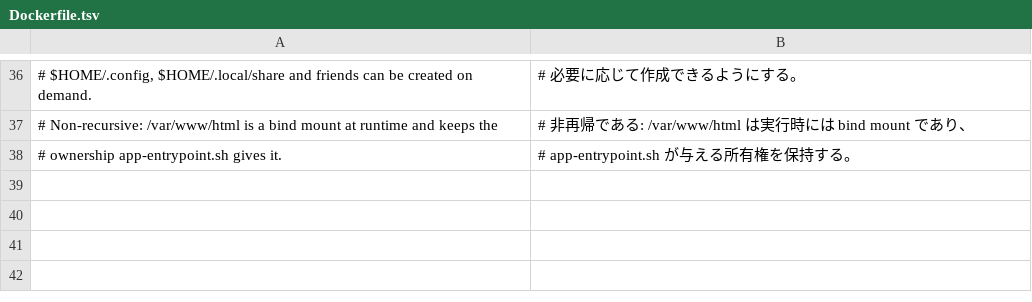
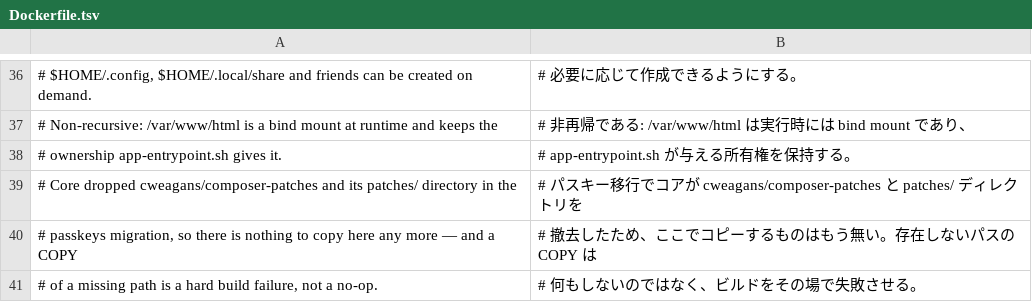
Before and after one commit to Dixlase/dixlase-docker-installer, a TSV file: lang/ja/Dockerfile.tsv, drawn as a sheet; only a part is shown, gaps mark what is left out; the diff names each change by its address in the sheet, - before the commit and + after, or states it on an @@ line.

Commit message:
fix(installer): install again against current core main / 現在のコア main で再びインストールできるようにする
A fresh install has been broken since core #350 (the passkeys migration)
removed cweagans/composer-patches and the patches/ directory: the image
build still ran `COPY ./html/patches ./patches`, and a COPY of a missing
path fails the build outright. Nothing in CI caught it because smoke.yml
only fires on changes to this repository, so its last green run predates
the core-side removal.
コア #350 (パスキー移行) が cweagans/composer-patches と patches/ を撤去して
以降、新規インストールはイメージビルドで必ず失敗していた。`COPY
./html/patches ./patches` が残っており、存在しないパスの COPY はビルドを
その場で失敗させる。smoke.yml はこのリポジトリの変更でしか動かないため、
最後の成功はコア側の撤去より前で、CI では気づけなかった。

reset.sh had a second, smaller defect found in the same run: `docker
compose down -v` without the profiles left the cron container running, so
the setup.sh it chains into stopped at its "Existing containers detected"
prompt instead of starting from scratch.
同じ検証で reset.sh の不具合も見つかった。`docker compose down -v` は
profile を指定しないと cron コンテナを残すため、続けて呼ばれる setup.sh が
「既存コンテナを検出」のプロンプトで止まり、まっさらな状態から始まらない。

- Drop the patches/ COPY from the Dockerfile
  Dockerfile から patches/ の COPY を削除
- Name every profile in reset.sh's `down` and add --remove-orphans
  reset.sh の `down` で全 profile を指定し --remove-orphans を追加
- Add the new comments to lang/{en,ja} so the round-trip stays clean
  新しいコメントを lang/{en,ja} に追加し round-trip を維持

```diff
--- a/lang/ja/Dockerfile.tsv
+++ b/lang/ja/Dockerfile.tsv
+row 39: # Core dropped cweagans/composer-patches and its patches/ directory in the | # パスキー移行でコアが cweagans/composer-patches と patches/ ディレクトリを
+row 40: # passkeys migration, so there is nothing to copy here any more — and a COPY | # 撤去したため、ここでコピーするものはもう無い。存在しないパスの COPY は
+row 41: # of a missing path is a hard build failure, not a no-op. | # 何もしないのではなく、ビルドをその場で失敗させる。
```
Also changed, not shown: lang/en/Dockerfile.tsv, lang/en/reset.sh.tsv, 3 other files.
